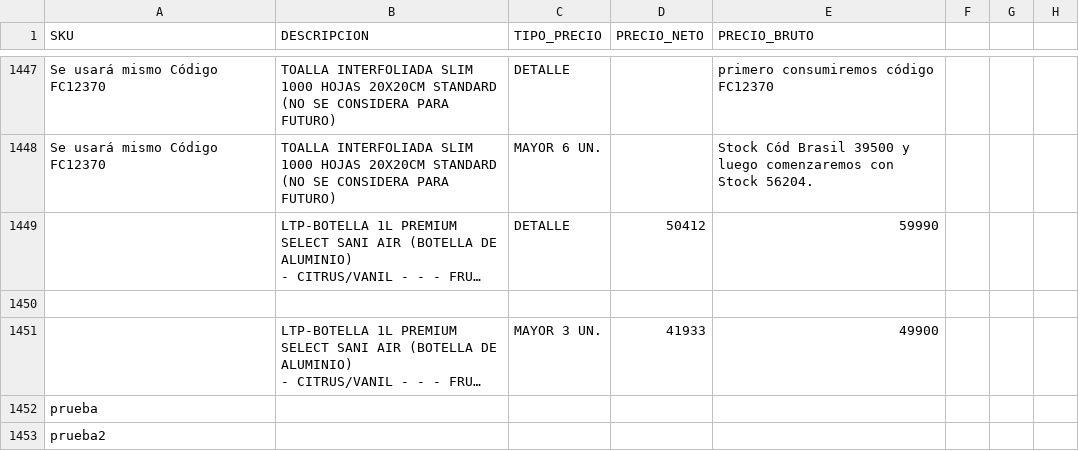
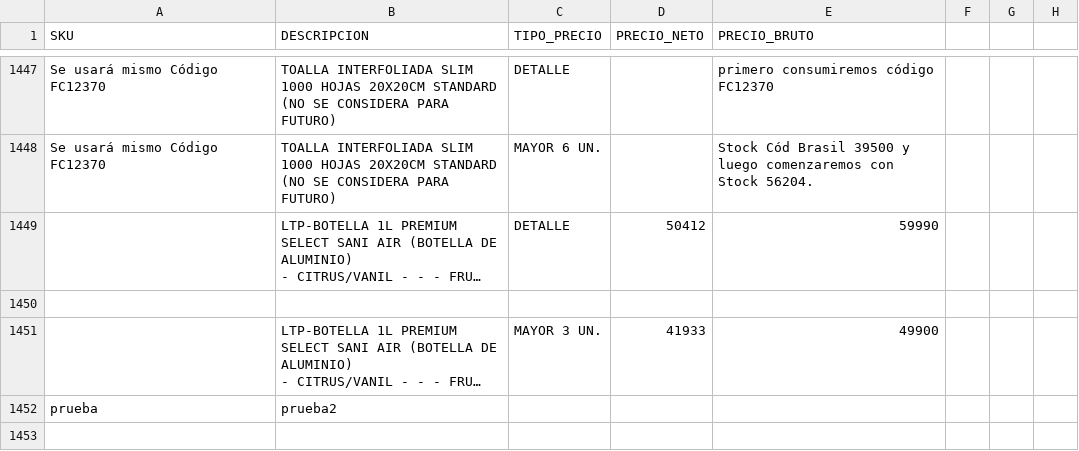
Before and after one commit to leonardo7512/CORRECTORPRECIOS, a CSV file: CATALOGO_ACTUALIZADO.csv, drawn as a sheet; only a part is shown, gaps mark what is left out; long unchanged cells end in …; the diff names each change by its address in the sheet, - before the commit and + after, or states it on an @@ line.

Commit message:
Update CATALOGO_ACTUALIZADO.csv

```diff
--- a/CATALOGO_ACTUALIZADO.csv
+++ b/CATALOGO_ACTUALIZADO.csv
-B1452 (DESCRIPCION): (empty)
+B1452 (DESCRIPCION): prueba2
-row 1453: prueba2
```
